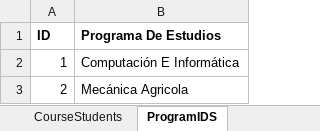
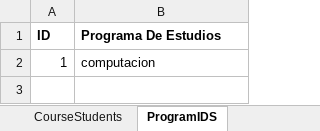
Before and after one commit to paulantezana/review, an Excel workbook: templates/templateCourseStudent.xlsx, sheet ProgramIDS, drawn as a sheet; values as stored, in another font and other column widths than the file's, no borders; the diff names each change by its address in the sheet, - before the commit and + after, or states it on an @@ line.

```diff
--- a/templates/templateCourseStudent.xlsx (sheet ProgramIDS)
+++ b/templates/templateCourseStudent.xlsx (sheet ProgramIDS)
-B2 (Programa De Estudios): Computación E Informática
+B2 (Programa De Estudios): computacion
-row 3: 2 | Mecánica Agricola
```
Also changed, not shown: 9 other files.
